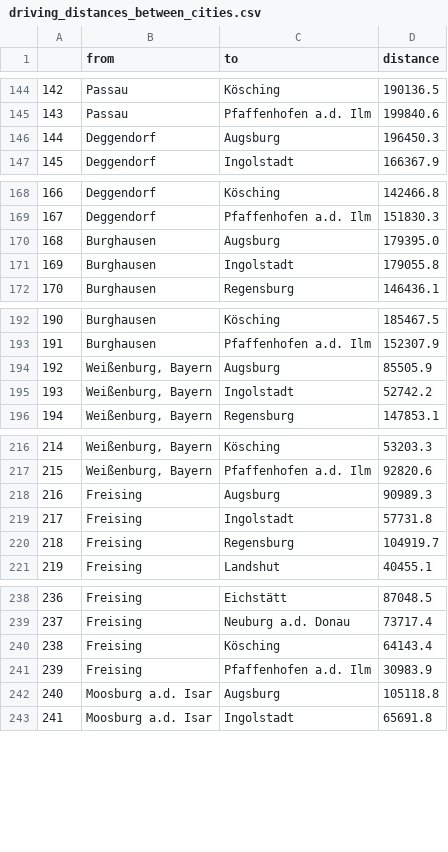
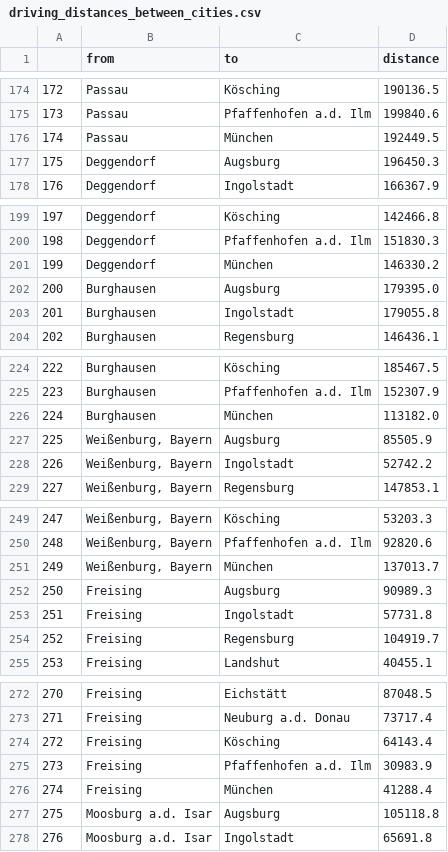
Before and after one commit to janschaible/graph_theory, a CSV file: graphs/steiner/driving_distances_between_cities.csv, drawn as a sheet; only a part is shown, gaps mark what is left out; the diff covers the shown part only; the diff names each change by its address in the sheet, - before the commit and + after, or states it on an @@ line.

```diff
--- a/graphs/steiner/driving_distances_between_cities.csv
+++ b/graphs/steiner/driving_distances_between_cities.csv
@@ column A renumbered between rows 27 and 625 @@
+row 176: 174 | Passau | München | 192449.5
+row 201: 199 | Deggendorf | München | 146330.2
+row 226: 224 | Burghausen | München | 113182.0
+row 251: 249 | Weißenburg, Bayern | München | 137013.7
+row 276: 274 | Freising | München | 41288.4
```
Also changed, not shown: 44 added rows elsewhere in this file, graphs/steiner/distances_between_cities.csv, 6 other files.
